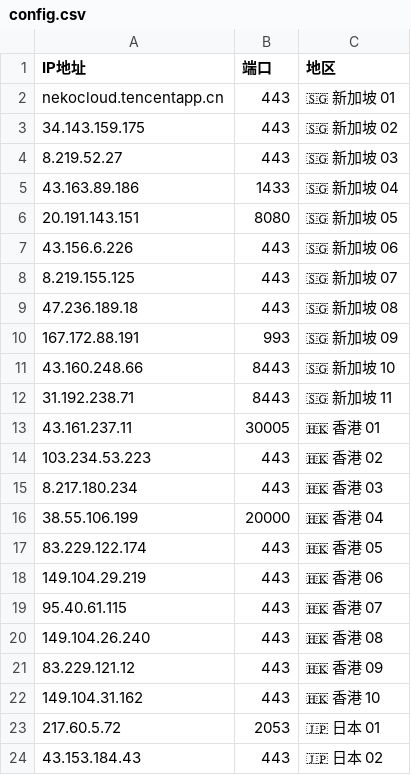
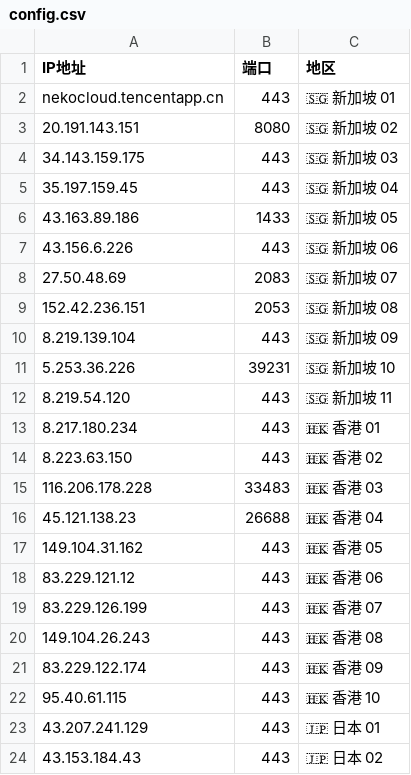
Before and after one commit to timezone0/Sub, a CSV file: generate-preferred-nodes/config/config.csv, drawn as a sheet; only a part is shown; the diff covers the shown part only.

```diff
--- a/generate-preferred-nodes/config/config.csv
+++ b/generate-preferred-nodes/config/config.csv
@@ -2,23 +2,23 @@ IP地址,端口,地区
 nekocloud.tencentapp.cn,443,🇸🇬 新加坡 01
-34.143.159.175,443,🇸🇬 新加坡 02
-8.219.52.27,443,🇸🇬 新加坡 03
-43.163.89.186,1433,🇸🇬 新加坡 04
-20.191.143.151,8080,🇸🇬 新加坡 05
+20.191.143.151,8080,🇸🇬 新加坡 02
+34.143.159.175,443,🇸🇬 新加坡 03
+35.197.159.45,443,🇸🇬 新加坡 04
+43.163.89.186,1433,🇸🇬 新加坡 05
 43.156.6.226,443,🇸🇬 新加坡 06
-8.219.155.125,443,🇸🇬 新加坡 07
-47.236.189.18,443,🇸🇬 新加坡 08
-167.172.88.191,993,🇸🇬 新加坡 09
-43.160.248.66,8443,🇸🇬 新加坡 10
-31.192.238.71,8443,🇸🇬 新加坡 11
-43.161.237.11,30005,🇭🇰 香港 01
-103.234.53.223,443,🇭🇰 香港 02
-8.217.180.234,443,🇭🇰 香港 03
-38.55.106.199,20000,🇭🇰 香港 04
-83.229.122.174,443,🇭🇰 香港 05
-149.104.29.219,443,🇭🇰 香港 06
-95.40.61.115,443,🇭🇰 香港 07
-149.104.26.240,443,🇭🇰 香港 08
-83.229.121.12,443,🇭🇰 香港 09
-149.104.31.162,443,🇭🇰 香港 10
-217.60.5.72,2053,🇯🇵 日本 01
+27.50.48.69,2083,🇸🇬 新加坡 07
+152.42.236.151,2053,🇸🇬 新加坡 08
+8.219.139.104,443,🇸🇬 新加坡 09
+5.253.36.226,39231,🇸🇬 新加坡 10
+8.219.54.120,443,🇸🇬 新加坡 11
+8.217.180.234,443,🇭🇰 香港 01
+8.223.63.150,443,🇭🇰 香港 02
+116.206.178.228,33483,🇭🇰 香港 03
+45.121.138.23,26688,🇭🇰 香港 04
+149.104.31.162,443,🇭🇰 香港 05
+83.229.121.12,443,🇭🇰 香港 06
+83.229.126.199,443,🇭🇰 香港 07
+149.104.26.243,443,🇭🇰 香港 08
+83.229.122.174,443,🇭🇰 香港 09
+95.40.61.115,443,🇭🇰 香港 10
+43.207.241.129,443,🇯🇵 日本 01
 43.153.184.43,443,🇯🇵 日本 02
```
Also changed, not shown: 2 added rows and 60 edited cells elsewhere in this file, 44 other files.
